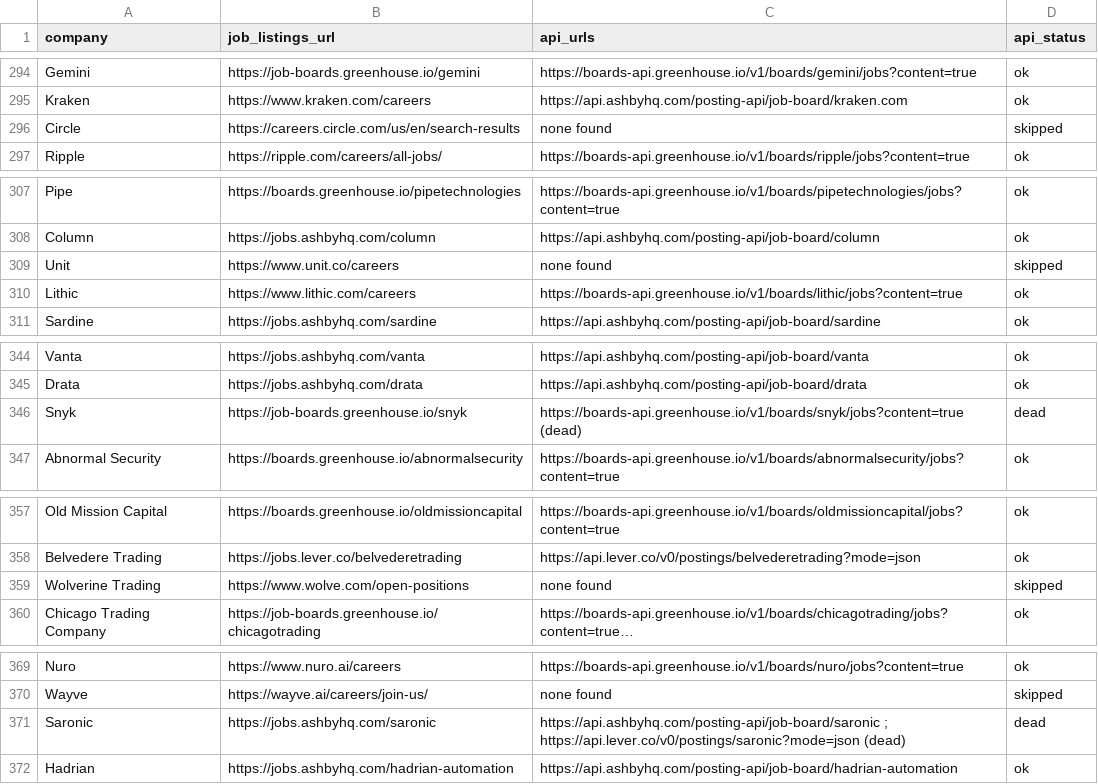
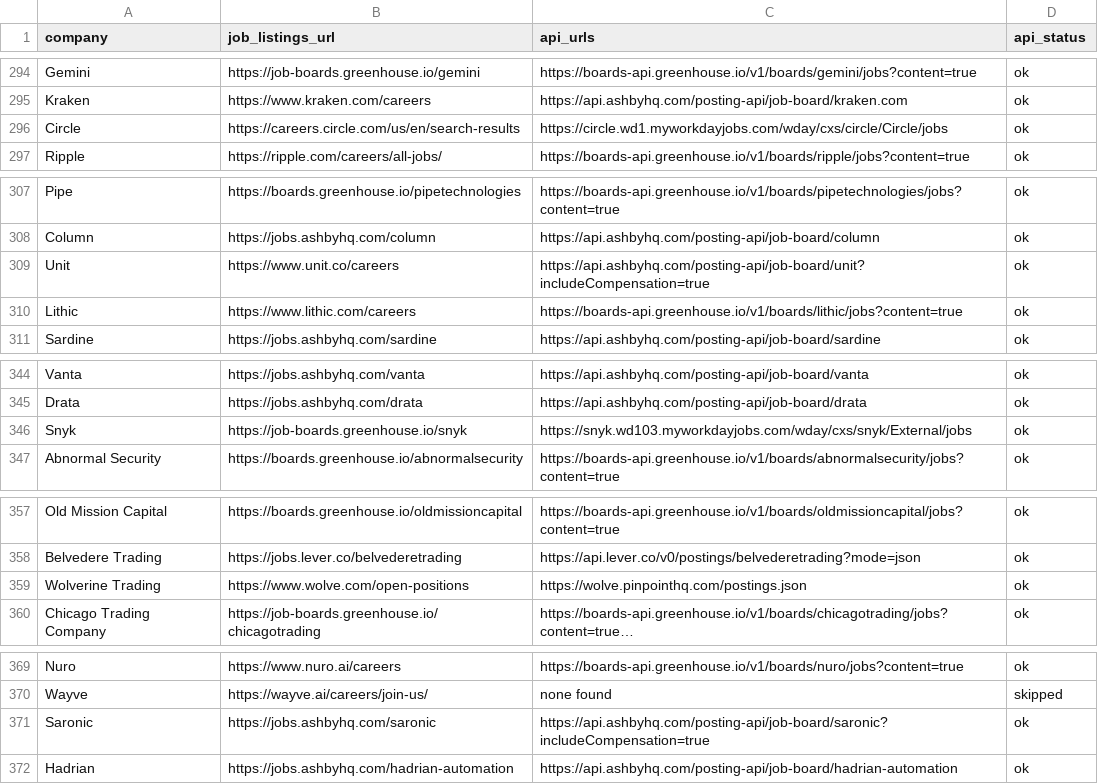
Before and after one commit to douglasichen/internships, a CSV file: companies.csv, drawn as a sheet; only a part is shown, gaps mark what is left out; long unchanged cells end in …; the diff covers the shown part only; the diff names each change by its address in the sheet, - before the commit and + after, or states it on an @@ line.

Commit message:
Recover 18 drop-in job-board endpoints (Ashby/Greenhouse/Workday/Pinpoint) (#29)
Re-point dead/skipped companies.csv rows at live standard ATS endpoints
already supported by ats_boards. All 18 verified HTTP 200 with jobs present
before include. No code changes; out/all.json untouched.

```diff
--- a/companies.csv
+++ b/companies.csv
-C296 (api_urls): none found
+C296 (api_urls): https://circle.wd1.myworkdayjobs.com/wday/cxs/circle/Circle/jobs
-D296 (api_status): skipped
+D296 (api_status): ok
-C309 (api_urls): none found
+C309 (api_urls): https://api.ashbyhq.com/posting-api/job-board/unit?includeCompensation=true
-D309 (api_status): skipped
+D309 (api_status): ok
-C346 (api_urls): https://boards-api.greenhouse.io/v1/boards/snyk/jobs?content=true (dead)
+C346 (api_urls): https://snyk.wd103.myworkdayjobs.com/wday/cxs/snyk/External/jobs
-D346 (api_status): dead
+D346 (api_status): ok
-C359 (api_urls): none found
+C359 (api_urls): https://wolve.pinpointhq.com/postings.json
-D359 (api_status): skipped
+D359 (api_status): ok
-C371 (api_urls): https://api.ashbyhq.com/posting-api/job-board/saronic ; https://api.lever.co/v0/postings/saronic?mode=json (dead)
+C371 (api_urls): https://api.ashbyhq.com/posting-api/job-board/saronic?includeCompensation=true
-D371 (api_status): dead
+D371 (api_status): ok
```
Also changed, not shown: 26 edited cells elsewhere in this file.
